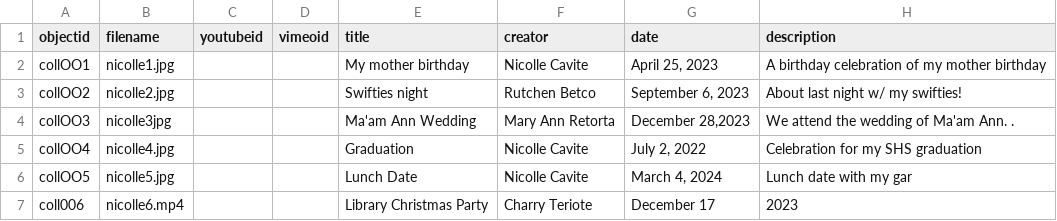
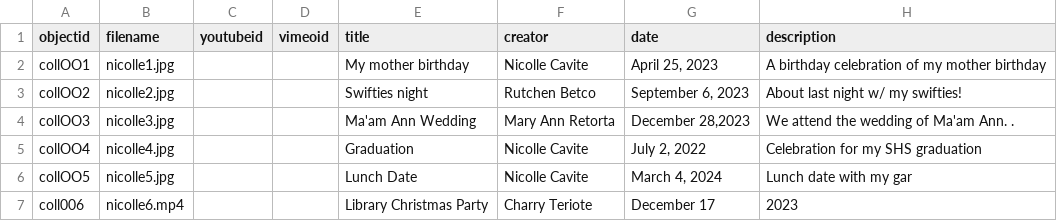
Before and after one commit to zcavite/Kadugay, a CSV file: _data/my-metadataKadugay.csv, drawn as a sheet; only a part is shown; the diff names each change by its address in the sheet, - before the commit and + after, or states it on an @@ line.

Commit message:
Update my-metadataKadugay.csv

```diff
--- a/_data/my-metadataKadugay.csv
+++ b/_data/my-metadataKadugay.csv
-B4 (filename): nicolle3jpg
+B4 (filename): nicolle3.jpg
```
